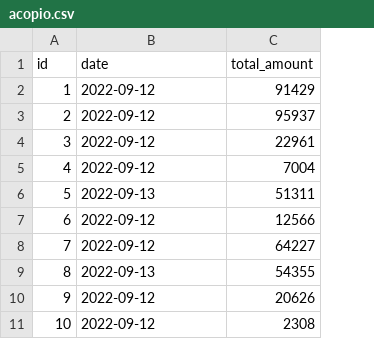
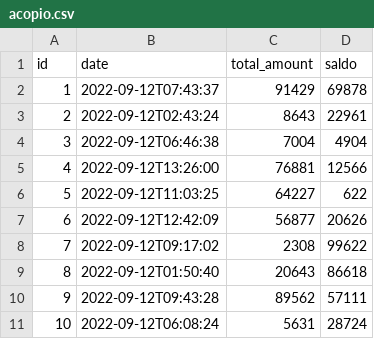
Before and after one commit to Proypb20/Obra, a CSV file: src/main/resources/config/liquibase/fake-data/acopio.csv, drawn as a sheet; the diff names each change by its address in the sheet, - before the commit and + after, or states it on an @@ line.

Commit message:
Fechas Instant en Acopio y DetalleAcopio

```diff
--- a/src/main/resources/config/liquibase/fake-data/acopio.csv
+++ b/src/main/resources/config/liquibase/fake-data/acopio.csv
+column D (saldo), rows 2-11: 69878 | 22961 | 4904 | 12566 | 622 | 20626 | 99622 | 86618 | 57111 | 28724
-B2 (date): 2022-09-12
+B2 (date): 2022-09-12T07:43:37
-B3 (date): 2022-09-12
+B3 (date): 2022-09-12T02:43:24
-C3 (total_amount): 95937
+C3 (total_amount): 8643
-B4 (date): 2022-09-12
+B4 (date): 2022-09-12T06:46:38
-C4 (total_amount): 22961
+C4 (total_amount): 7004
-B5 (date): 2022-09-12
+B5 (date): 2022-09-12T13:26:00
-C5 (total_amount): 7004
+C5 (total_amount): 76881
-B6 (date): 2022-09-13
+B6 (date): 2022-09-12T11:03:25
-C6 (total_amount): 51311
+C6 (total_amount): 64227
-B7 (date): 2022-09-12
+B7 (date): 2022-09-12T12:42:09
-C7 (total_amount): 12566
+C7 (total_amount): 56877
-B8 (date): 2022-09-12
+B8 (date): 2022-09-12T09:17:02
-C8 (total_amount): 64227
+C8 (total_amount): 2308
-B9 (date): 2022-09-13
+B9 (date): 2022-09-12T01:50:40
-C9 (total_amount): 54355
+C9 (total_amount): 20643
-B10 (date): 2022-09-12
+B10 (date): 2022-09-12T09:43:28
-C10 (total_amount): 20626
+C10 (total_amount): 89562
-B11 (date): 2022-09-12
+B11 (date): 2022-09-12T06:08:24
-C11 (total_amount): 2308
+C11 (total_amount): 5631
```
Also changed, not shown: src/main/resources/config/liquibase/fake-data/detalle_acopio.csv, 28 other files.
